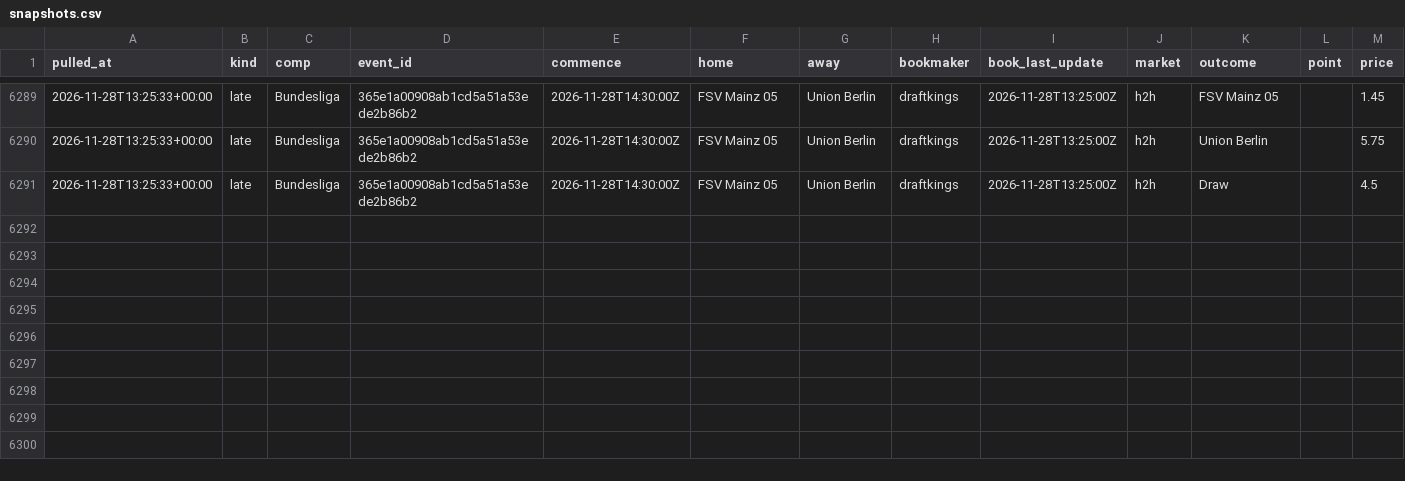
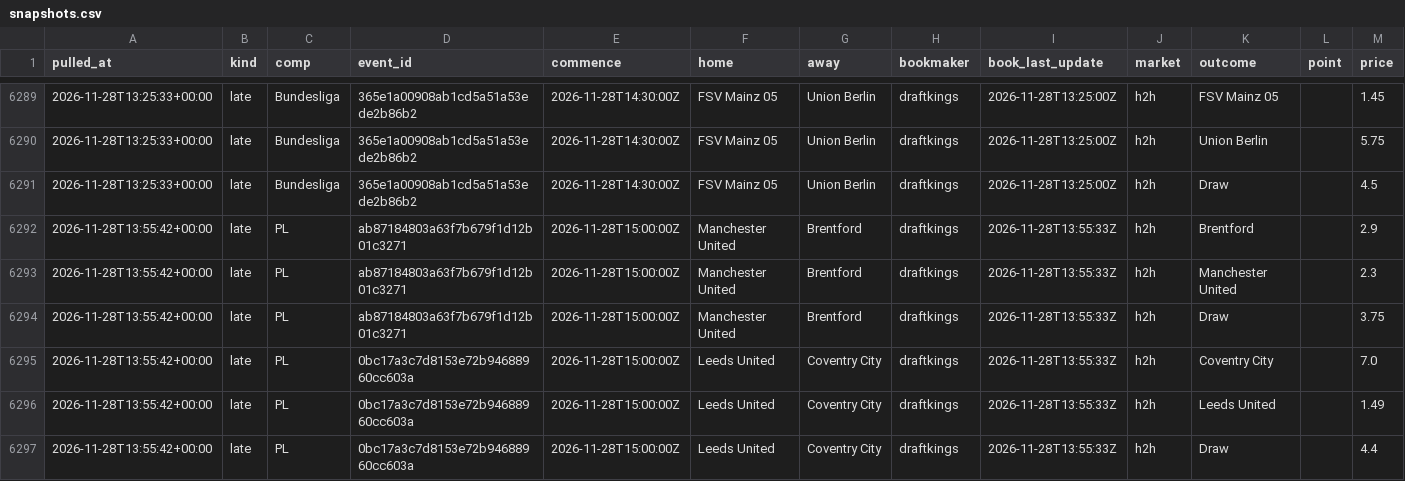
Before and after one commit to alcadiomontes03/match-engine-odds, a CSV file: data/odds/snapshots.csv, drawn as a sheet; only a part is shown, gaps mark what is left out.

```diff
--- a/data/odds/snapshots.csv
+++ b/data/odds/snapshots.csv
@@ -6291 +6291,7 @@ pulled_at,kind,comp,event_id,commence,home,away,bookmaker,book_last_update,marke
 2026-11-28T13:25:33+00:00,late,Bundesliga,365e1a00908ab1cd5a51a53ede2b86b2,2026-11-28T14:30:00Z,FSV Mainz 05,Union Berlin,draftkings,2026-11-28T13:25:00Z,h2h,Draw,,4.5
+2026-11-28T13:55:42+00:00,late,PL,ab87184803a63f7b679f1d12b01c3271,2026-11-28T15:00:00Z,Manchester United,Brentford,draftkings,2026-11-28T13:55:33Z,h2h,Brentford,,2.9
+2026-11-28T13:55:42+00:00,late,PL,ab87184803a63f7b679f1d12b01c3271,2026-11-28T15:00:00Z,Manchester United,Brentford,draftkings,2026-11-28T13:55:33Z,h2h,Manchester United,,2.3
+2026-11-28T13:55:42+00:00,late,PL,ab87184803a63f7b679f1d12b01c3271,2026-11-28T15:00:00Z,Manchester United,Brentford,draftkings,2026-11-28T13:55:33Z,h2h,Draw,,3.75
+2026-11-28T13:55:42+00:00,late,PL,0bc17a3c7d8153e72b94688960cc603a,2026-11-28T15:00:00Z,Leeds United,Coventry City,draftkings,2026-11-28T13:55:33Z,h2h,Coventry City,,7.0
+2026-11-28T13:55:42+00:00,late,PL,0bc17a3c7d8153e72b94688960cc603a,2026-11-28T15:00:00Z,Leeds United,Coventry City,draftkings,2026-11-28T13:55:33Z,h2h,Leeds United,,1.49
+2026-11-28T13:55:42+00:00,late,PL,0bc17a3c7d8153e72b94688960cc603a,2026-11-28T15:00:00Z,Leeds United,Coventry City,draftkings,2026-11-28T13:55:33Z,h2h,Draw,,4.4
```
Also changed, not shown: data/odds/quota.csv, data/odds/sharp.csv, 4 other files.
